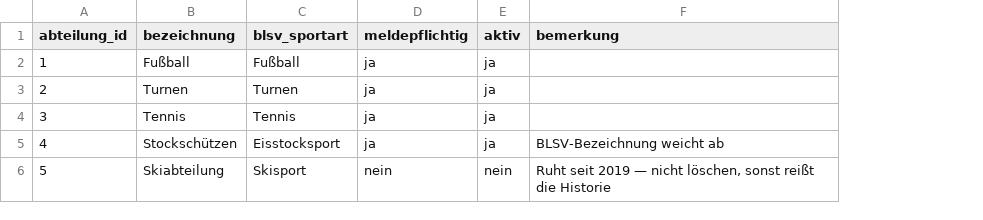
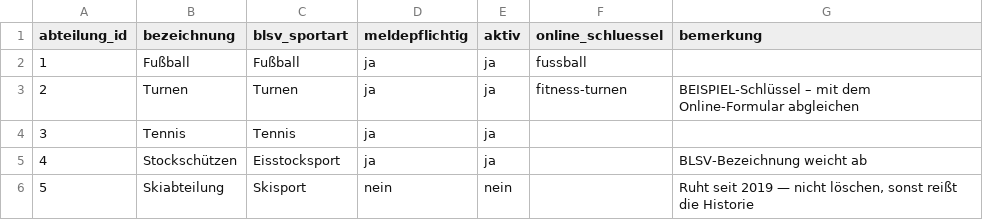
Before and after one commit to MeisterEder286/Mitgliederverwaltung, a CSV file: docs/daten/startbelegung/Abteilung.csv, drawn as a sheet; addresses are those after the commit; the diff names each change by its address in the sheet, - before the commit and + after, or states it on an @@ line.

```diff
--- a/docs/daten/startbelegung/Abteilung.csv
+++ b/docs/daten/startbelegung/Abteilung.csv
+column F (online_schluessel), rows 2-3: fussball | fitness-turnen
-G3 (bemerkung): (empty)
+G3 (bemerkung): BEISPIEL-Schlüssel – mit dem Online-Formular abgleichen
```
Also changed, not shown: docs/daten/auswahllisten.csv, docs/daten/feldkatalog.csv, 32 other files.
